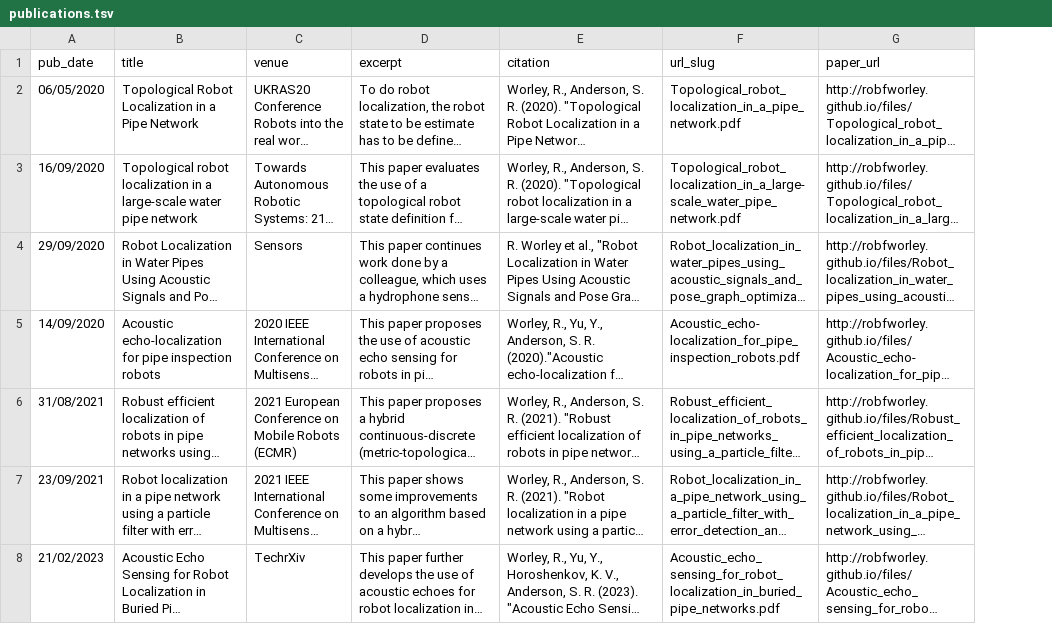
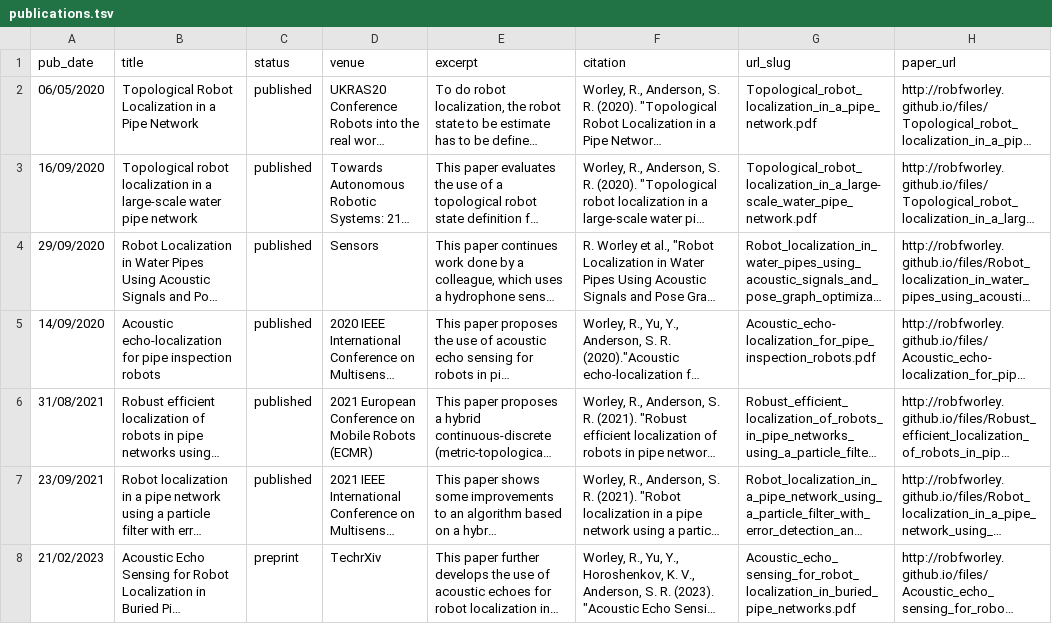
Before and after one commit to RobFWorley/RobFWorley.github.io, a TSV file: markdown_generator/publications.tsv, drawn as a sheet; long unchanged cells end in …; the diff names each change by its address in the sheet, - before the commit and + after, or states it on an @@ line.

Commit message:
update archive-single file to display different text for preprints

```diff
--- a/markdown_generator/publications.tsv
+++ b/markdown_generator/publications.tsv
+column C (status), rows 2-8: published | published | published | published | published | published | preprint
```
Also changed, not shown: 9 other files.
